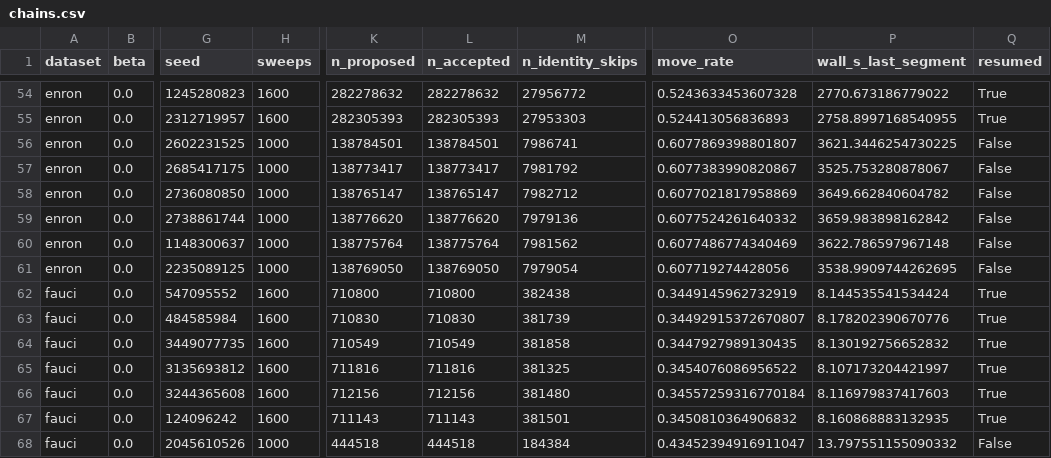
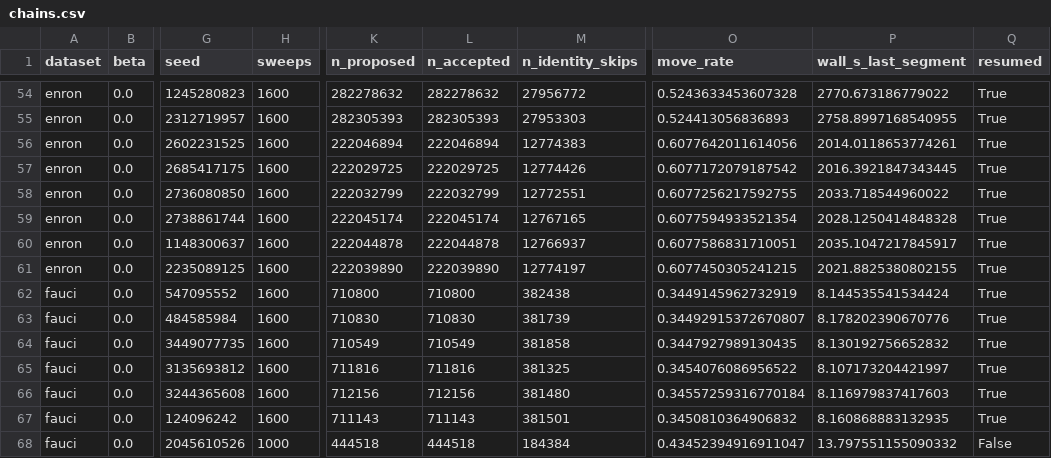
Before and after one commit to Vedangi/Hypergraph_GroupReciprocity, a CSV file: results/final/chains.csv, drawn as a sheet; only a part is shown, gaps mark what is left out; the diff covers the shown part only; the diff names each change by its address in the sheet, - before the commit and + after, or states it on an @@ line.

```diff
--- a/results/final/chains.csv
+++ b/results/final/chains.csv
-H56:H61 (sweeps): 1000
+H56:H61 (sweeps): 1600
-K56 (n_proposed): 138784501
+K56 (n_proposed): 222046894
-L56 (n_accepted): 138784501
+L56 (n_accepted): 222046894
-M56 (n_identity_skips): 7986741
+M56 (n_identity_skips): 12774383
-O56 (move_rate): 0.6077869398801807
+O56 (move_rate): 0.6077642011614056
-P56 (wall_s_last_segment): 3621.3446254730225
+P56 (wall_s_last_segment): 2014.0118653774261
-Q56:Q61 (resumed): False
+Q56:Q61 (resumed): True
-K57 (n_proposed): 138773417
+K57 (n_proposed): 222029725
-L57 (n_accepted): 138773417
+L57 (n_accepted): 222029725
-M57 (n_identity_skips): 7981792
+M57 (n_identity_skips): 12774426
-O57 (move_rate): 0.6077383990820867
+O57 (move_rate): 0.6077172079187542
-P57 (wall_s_last_segment): 3525.753280878067
+P57 (wall_s_last_segment): 2016.3921847343445
-K58 (n_proposed): 138765147
+K58 (n_proposed): 222032799
-L58 (n_accepted): 138765147
+L58 (n_accepted): 222032799
-M58 (n_identity_skips): 7982712
+M58 (n_identity_skips): 12772551
-O58 (move_rate): 0.6077021817958869
+O58 (move_rate): 0.6077256217592755
-P58 (wall_s_last_segment): 3649.662840604782
+P58 (wall_s_last_segment): 2033.718544960022
-K59 (n_proposed): 138776620
+K59 (n_proposed): 222045174
-L59 (n_accepted): 138776620
+L59 (n_accepted): 222045174
-M59 (n_identity_skips): 7979136
+M59 (n_identity_skips): 12767165
-O59 (move_rate): 0.6077524261640332
+O59 (move_rate): 0.6077594933521354
-P59 (wall_s_last_segment): 3659.983898162842
+P59 (wall_s_last_segment): 2028.1250414848328
-K60 (n_proposed): 138775764
+K60 (n_proposed): 222044878
-L60 (n_accepted): 138775764
+L60 (n_accepted): 222044878
-M60 (n_identity_skips): 7981562
+M60 (n_identity_skips): 12766937
-O60 (move_rate): 0.6077486774340469
+O60 (move_rate): 0.6077586831710051
-P60 (wall_s_last_segment): 3622.786597967148
+P60 (wall_s_last_segment): 2035.1047217845917
-K61 (n_proposed): 138769050
+K61 (n_proposed): 222039890
-L61 (n_accepted): 138769050
+L61 (n_accepted): 222039890
-M61 (n_identity_skips): 7979054
+M61 (n_identity_skips): 12774197
-O61 (move_rate): 0.607719274428056
+O61 (move_rate): 0.6077450305241215
-P61 (wall_s_last_segment): 3538.9909744262695
+P61 (wall_s_last_segment): 2021.8825380802155
```
Also changed, not shown: 42 edited cells elsewhere in this file, results/final/diagnostics.csv, results/final/summary.csv, 5 other files.
